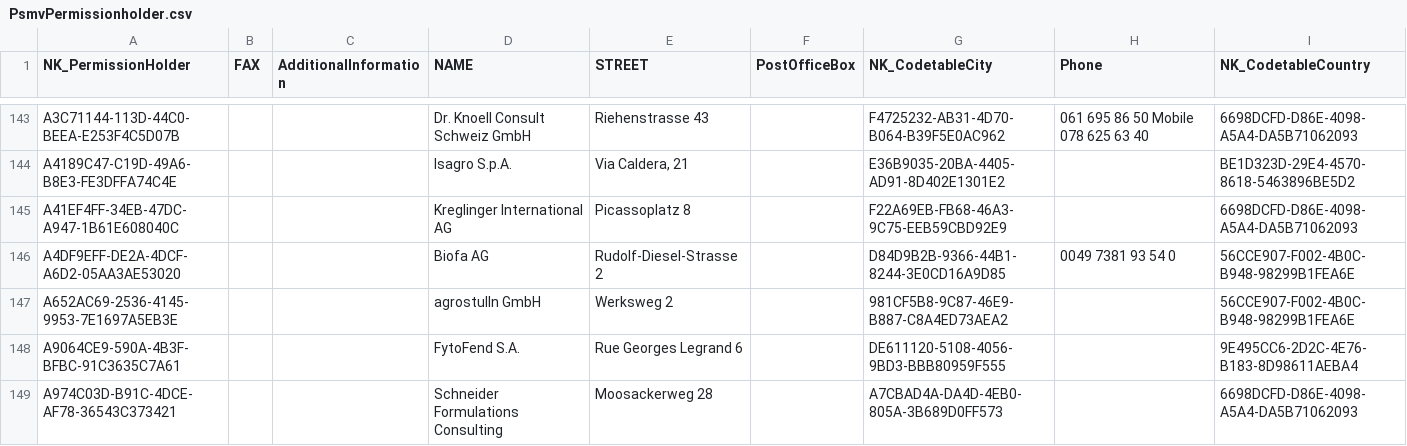
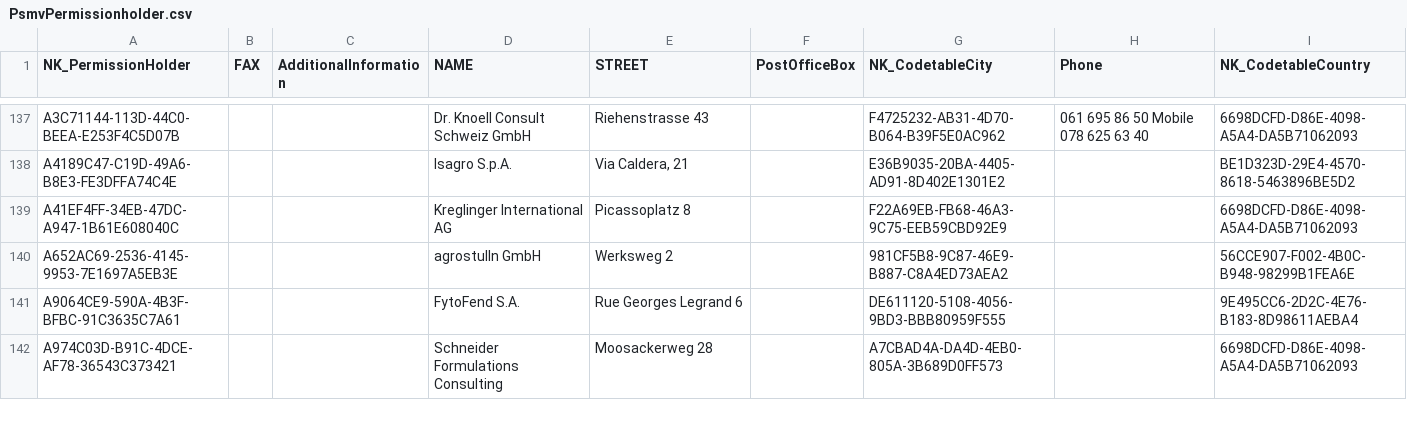
Before and after one commit to BLV-OSAV-USAV/PSMV-RDF, a CSV file: data/raw/PsmvPermissionholder.csv, drawn as a sheet; only a part is shown, gaps mark what is left out; removed rows and columns are numbered as before the commit, all else as after; the diff covers the shown part only; the diff names each change by its address in the sheet, - before the commit and + after, or states it on an @@ line.

```diff
--- a/data/raw/PsmvPermissionholder.csv
+++ b/data/raw/PsmvPermissionholder.csv
-row 146: A4DF9EFF-DE2A-4DCF-A6D2-05AA3AE53020 |  |  | Biofa AG | Rudolf-Diesel-Strasse 2 |  | D84D9B2B-9366-44B1-8244-3E0CD16A9D85 | 0049 7381 93 54 0 | 56CCE907-F002-4B0C-B948-98299B1FEA6E
```
Also changed, not shown: 9 added rows, 12 removed rows and 14 edited cells elsewhere in this file, data/raw/ProductDangerSymbol.csv, data/raw/ProductFormulationCode.csv, 16 other files.
